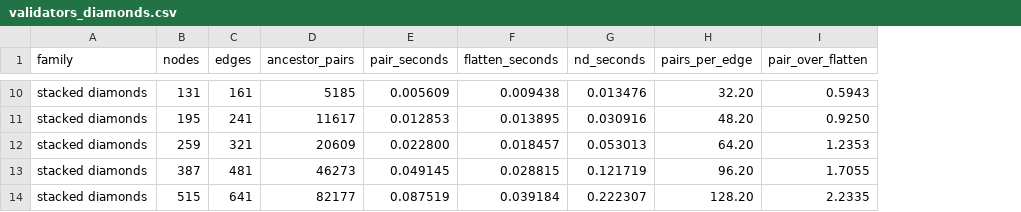
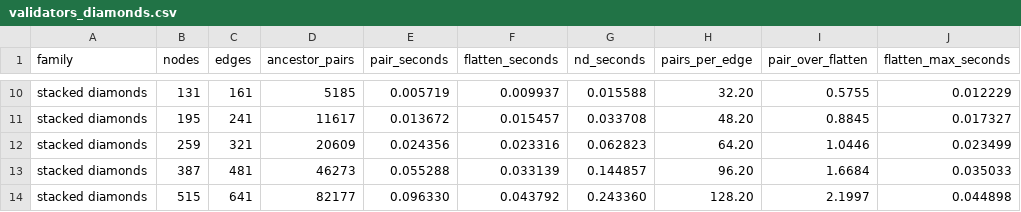
Before and after one commit to jkauerl/CC5905, a CSV file: benchmarks/validators_diamonds.csv, drawn as a sheet; only a part is shown, gaps mark what is left out; the diff covers the shown part only; the diff names each change by its address in the sheet, - before the commit and + after, or states it on an @@ line.

```diff
--- a/benchmarks/validators_diamonds.csv
+++ b/benchmarks/validators_diamonds.csv
+column J (flatten_max_seconds), rows 10-14: 0.012229 | 0.017327 | 0.023499 | 0.035033 | 0.044898
-E10 (pair_seconds): 0.005609
+E10 (pair_seconds): 0.005719
-F10 (flatten_seconds): 0.009438
+F10 (flatten_seconds): 0.009937
-G10 (nd_seconds): 0.013476
+G10 (nd_seconds): 0.015588
-I10 (pair_over_flatten): 0.5943
+I10 (pair_over_flatten): 0.5755
-E11 (pair_seconds): 0.012853
+E11 (pair_seconds): 0.013672
-F11 (flatten_seconds): 0.013895
+F11 (flatten_seconds): 0.015457
-G11 (nd_seconds): 0.030916
+G11 (nd_seconds): 0.033708
-I11 (pair_over_flatten): 0.9250
+I11 (pair_over_flatten): 0.8845
-E12 (pair_seconds): 0.022800
+E12 (pair_seconds): 0.024356
-F12 (flatten_seconds): 0.018457
+F12 (flatten_seconds): 0.023316
-G12 (nd_seconds): 0.053013
+G12 (nd_seconds): 0.062823
-I12 (pair_over_flatten): 1.2353
+I12 (pair_over_flatten): 1.0446
-E13 (pair_seconds): 0.049145
+E13 (pair_seconds): 0.055288
-F13 (flatten_seconds): 0.028815
+F13 (flatten_seconds): 0.033139
-G13 (nd_seconds): 0.121719
+G13 (nd_seconds): 0.144857
-I13 (pair_over_flatten): 1.7055
+I13 (pair_over_flatten): 1.6684
-E14 (pair_seconds): 0.087519
+E14 (pair_seconds): 0.096330
-F14 (flatten_seconds): 0.039184
+F14 (flatten_seconds): 0.043792
-G14 (nd_seconds): 0.222307
+G14 (nd_seconds): 0.243360
-I14 (pair_over_flatten): 2.2335
+I14 (pair_over_flatten): 2.1997
```
Also changed, not shown: 31 edited cells elsewhere in this file, benchmarks/validators_crossover_model.csv, benchmarks/validators_families.csv, 4 other files.
